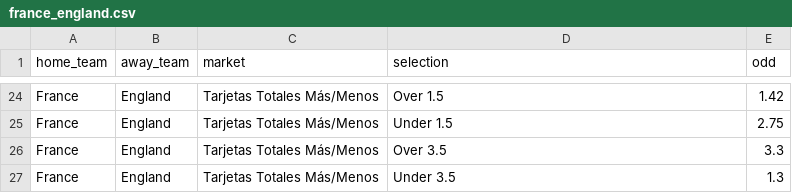
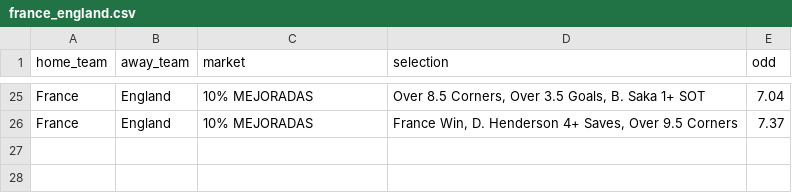
Before and after one commit to mermeisotb/mundial-predictor, a CSV file: data/manual_odds/france_england.csv, drawn as a sheet; only a part is shown, gaps mark what is left out; removed rows and columns are numbered as before the commit, all else as after; the diff covers the shown part only; the diff names each change by its address in the sheet, - before the commit and + after, or states it on an @@ line.

```diff
--- a/data/manual_odds/france_england.csv
+++ b/data/manual_odds/france_england.csv
-C25 (market): Tarjetas Totales Más/Menos
+C25 (market): 10% MEJORADAS
-D25 (selection): Over 1.5
+D25 (selection): Over 8.5 Corners, Over 3.5 Goals, B. Saka 1+ SOT
-E25 (odd): 1.42
+E25 (odd): 7.04
-row 25: France | England | Tarjetas Totales Más/Menos | Under 1.5 | 2.75
-C26 (market): Tarjetas Totales Más/Menos
+C26 (market): 10% MEJORADAS
-D26 (selection): Over 3.5
+D26 (selection): France Win, D. Henderson 4+ Saves, Over 9.5 Corners
-E26 (odd): 3.3
+E26 (odd): 7.37
-row 27: France | England | Tarjetas Totales Más/Menos | Under 3.5 | 1.3
```
Also changed, not shown: 8 added rows, 7 removed rows and 17 edited cells elsewhere in this file.
